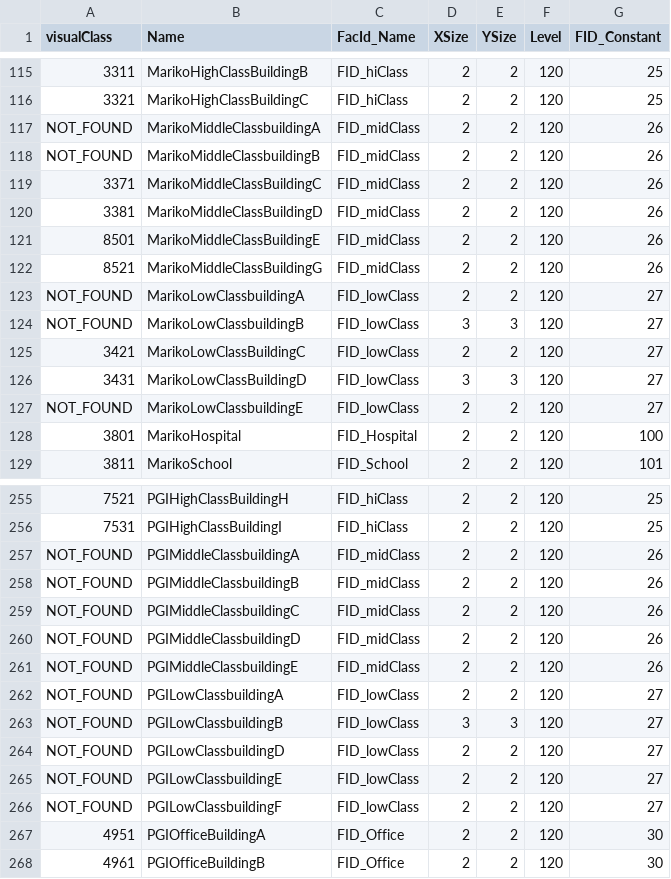
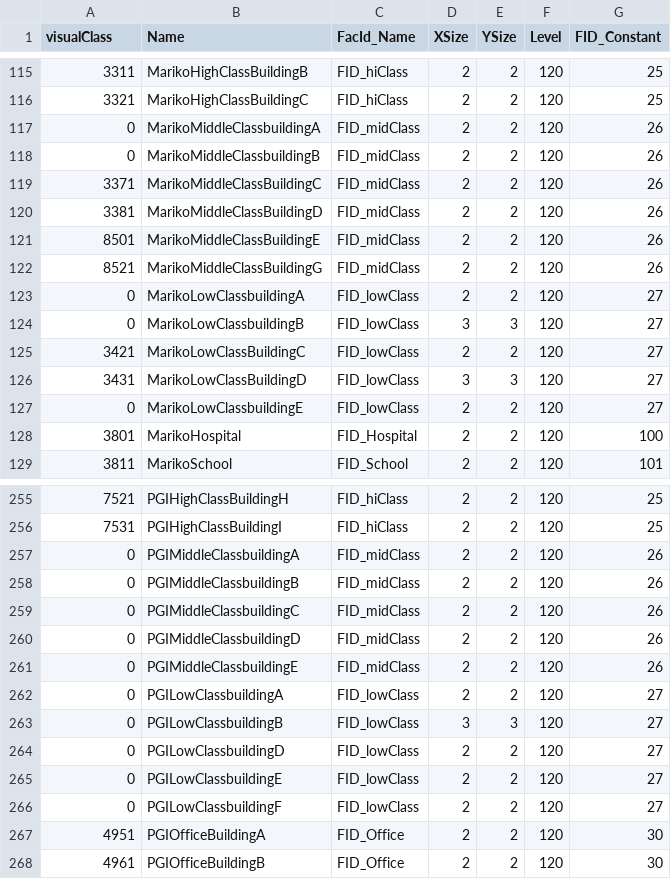
Before and after one commit to Crazysky/SPO-WebClient, a CSV file: BuildingClasses/facility_db.csv, drawn as a sheet; only a part is shown, gaps mark what is left out.

Commit message:
Set NOT_FOUND buildings to VisualClass 0

```diff
--- a/BuildingClasses/facility_db.csv
+++ b/BuildingClasses/facility_db.csv
@@ -116,4 +116,4 @@ visualClass,Name,FacId_Name,XSize,YSize,Level,FID_Constant
 3321,MarikoHighClassBuildingC,FID_hiClass,2,2,120,25
-NOT_FOUND,MarikoMiddleClassbuildingA,FID_midClass,2,2,120,26
-NOT_FOUND,MarikoMiddleClassbuildingB,FID_midClass,2,2,120,26
+0,MarikoMiddleClassbuildingA,FID_midClass,2,2,120,26
+0,MarikoMiddleClassbuildingB,FID_midClass,2,2,120,26
 3371,MarikoMiddleClassBuildingC,FID_midClass,2,2,120,26
@@ -122,7 +122,7 @@ NOT_FOUND,MarikoMiddleClassbuildingB,FID_midClass,2,2,120,26
 8521,MarikoMiddleClassBuildingG,FID_midClass,2,2,120,26
-NOT_FOUND,MarikoLowClassbuildingA,FID_lowClass,2,2,120,27
-NOT_FOUND,MarikoLowClassbuildingB,FID_lowClass,3,3,120,27
+0,MarikoLowClassbuildingA,FID_lowClass,2,2,120,27
+0,MarikoLowClassbuildingB,FID_lowClass,3,3,120,27
 3421,MarikoLowClassBuildingC,FID_lowClass,2,2,120,27
 3431,MarikoLowClassBuildingD,FID_lowClass,3,3,120,27
-NOT_FOUND,MarikoLowClassbuildingE,FID_lowClass,2,2,120,27
+0,MarikoLowClassbuildingE,FID_lowClass,2,2,120,27
 3801,MarikoHospital,FID_Hospital,2,2,120,100
@@ -256,12 +256,12 @@ NOT_FOUND,MarikoLowClassbuildingE,FID_lowClass,2,2,120,27
 7531,PGIHighClassBuildingI,FID_hiClass,2,2,120,25
-NOT_FOUND,PGIMiddleClassbuildingA,FID_midClass,2,2,120,26
-NOT_FOUND,PGIMiddleClassbuildingB,FID_midClass,2,2,120,26
-NOT_FOUND,PGIMiddleClassbuildingC,FID_midClass,2,2,120,26
-NOT_FOUND,PGIMiddleClassbuildingD,FID_midClass,2,2,120,26
-NOT_FOUND,PGIMiddleClassbuildingE,FID_midClass,2,2,120,26
-NOT_FOUND,PGILowClassbuildingA,FID_lowClass,2,2,120,27
-NOT_FOUND,PGILowClassbuildingB,FID_lowClass,3,3,120,27
-NOT_FOUND,PGILowClassbuildingD,FID_lowClass,2,2,120,27
-NOT_FOUND,PGILowClassbuildingE,FID_lowClass,2,2,120,27
-NOT_FOUND,PGILowClassbuildingF,FID_lowClass,2,2,120,27
+0,PGIMiddleClassbuildingA,FID_midClass,2,2,120,26
+0,PGIMiddleClassbuildingB,FID_midClass,2,2,120,26
+0,PGIMiddleClassbuildingC,FID_midClass,2,2,120,26
+0,PGIMiddleClassbuildingD,FID_midClass,2,2,120,26
+0,PGIMiddleClassbuildingE,FID_midClass,2,2,120,26
+0,PGILowClassbuildingA,FID_lowClass,2,2,120,27
+0,PGILowClassbuildingB,FID_lowClass,3,3,120,27
+0,PGILowClassbuildingD,FID_lowClass,2,2,120,27
+0,PGILowClassbuildingE,FID_lowClass,2,2,120,27
+0,PGILowClassbuildingF,FID_lowClass,2,2,120,27
 4951,PGIOfficeBuildingA,FID_Office,2,2,120,30
```
